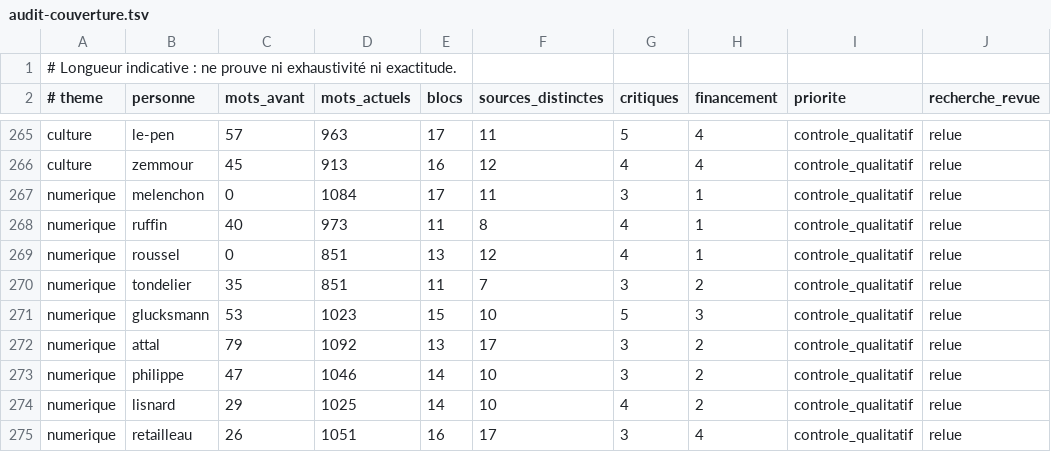
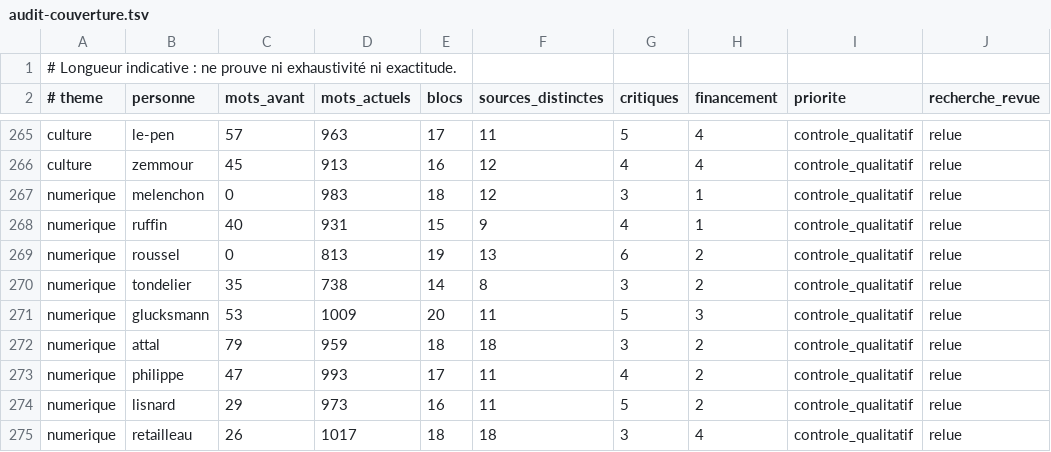
Before and after one commit to adrienconrath/pourquivoter, a TSV file: data/audit-couverture.tsv, drawn as a sheet; only a part is shown, gaps mark what is left out; the diff covers the shown part only.

Commit message:
Expliquer les stratégies numériques, leurs usages et leurs financements

```diff
--- a/data/audit-couverture.tsv
+++ b/data/audit-couverture.tsv
@@ -266,10 +266,10 @@ culture|le-pen|57|963|17|11|5|4|controle_qualitatif|relue
 culture|zemmour|45|913|16|12|4|4|controle_qualitatif|relue
-numerique|melenchon|0|1084|17|11|3|1|controle_qualitatif|relue
-numerique|ruffin|40|973|11|8|4|1|controle_qualitatif|relue
-numerique|roussel|0|851|13|12|4|1|controle_qualitatif|relue
-numerique|tondelier|35|851|11|7|3|2|controle_qualitatif|relue
-numerique|glucksmann|53|1023|15|10|5|3|controle_qualitatif|relue
-numerique|attal|79|1092|13|17|3|2|controle_qualitatif|relue
-numerique|philippe|47|1046|14|10|3|2|controle_qualitatif|relue
-numerique|lisnard|29|1025|14|10|4|2|controle_qualitatif|relue
-numerique|retailleau|26|1051|16|17|3|4|controle_qualitatif|relue
+numerique|melenchon|0|983|18|12|3|1|controle_qualitatif|relue
+numerique|ruffin|40|931|15|9|4|1|controle_qualitatif|relue
+numerique|roussel|0|813|19|13|6|2|controle_qualitatif|relue
+numerique|tondelier|35|738|14|8|3|2|controle_qualitatif|relue
+numerique|glucksmann|53|1009|20|11|5|3|controle_qualitatif|relue
+numerique|attal|79|959|18|18|3|2|controle_qualitatif|relue
+numerique|philippe|47|993|17|11|4|2|controle_qualitatif|relue
+numerique|lisnard|29|973|16|11|5|2|controle_qualitatif|relue
+numerique|retailleau|26|1017|18|18|3|4|controle_qualitatif|relue
```
Also changed, not shown: 6 edited cells elsewhere in this file, 3 other files.
